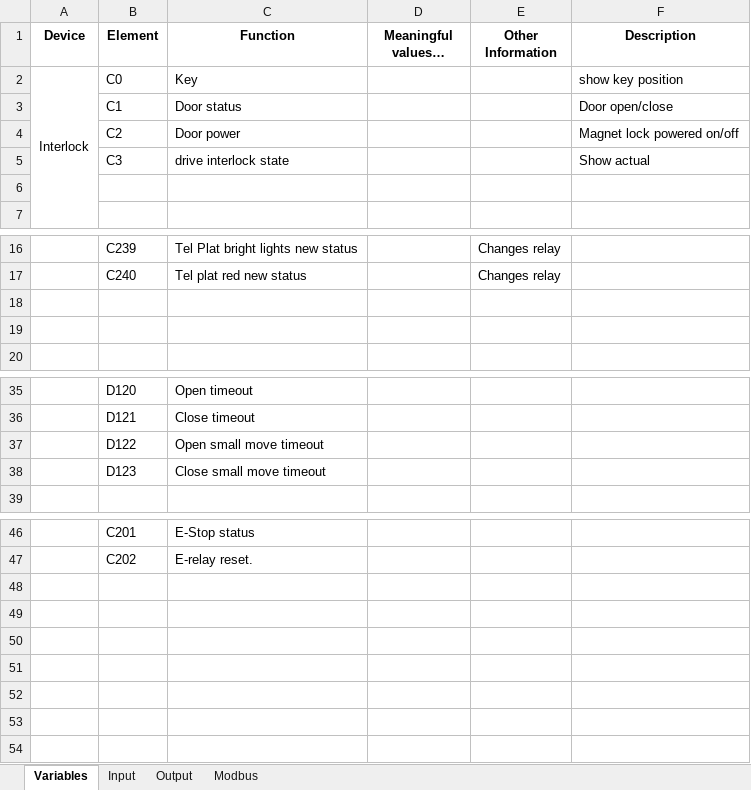
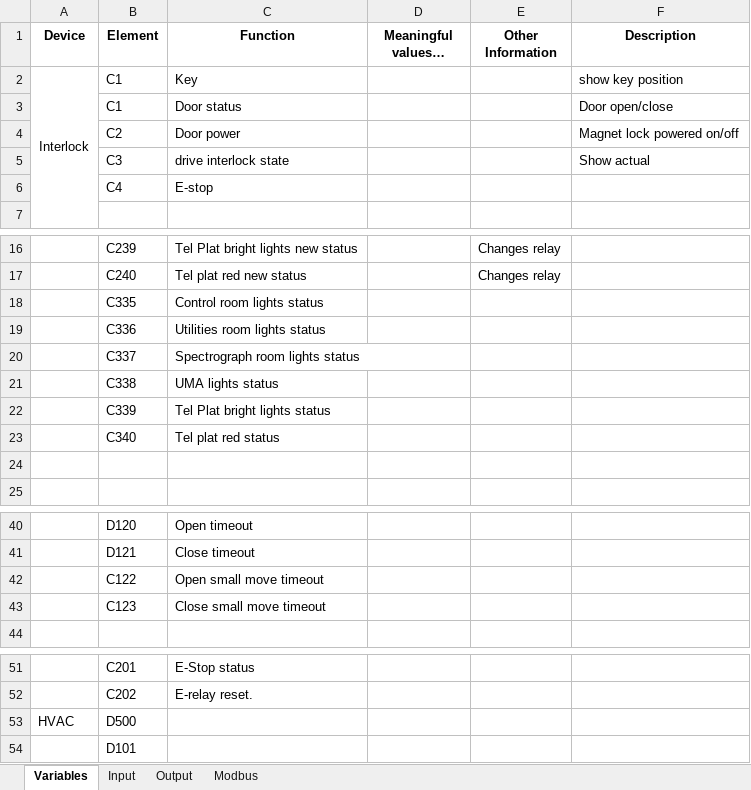
Before and after one commit to sdss/LVM_Enclosure_PLC, an Excel workbook: Documentation/PLC variables.xlsx, sheet Variables, drawn as a sheet; only a part is shown, gaps mark what is left out; long unchanged cells end in …; values as stored, in another font and other column widths than the file's, no borders; charts and pictures not drawn; addresses are those after the commit; the diff names each change by its address in the sheet, - before the commit and + after, or states it on an @@ line.

Commit message:
Rewrote variables for different elements. Add Modbus variables for several inputs & output. Add 2 random variables for hvac testing.

```diff
--- a/Documentation/PLC variables.xlsx (sheet Variables)
+++ b/Documentation/PLC variables.xlsx (sheet Variables)
-B2 (Element): C0
+B2 (Element): C1
-row 6: (empty)
+row 6:  | C4 | E-stop
-row 18: (empty)
+row 18:  | C335 | Control room lights status
+row 19:  | C336 | Utilities room lights status
+row 20:  | C337 | Spectrograph room lights status
+row 21:  | C338 | UMA lights status
+row 22:  | C339 | Tel Plat bright lights status
+row 23:  | C340 | Tel plat red status
-B42 (Element): D122
+B42 (Element): C122
-B43 (Element): D123
+B43 (Element): C123
+row 53: HVAC | D500
+row 54:  | D101
```
Also changed, not shown: sheet Modbus, sheet Input, 5 other files.
